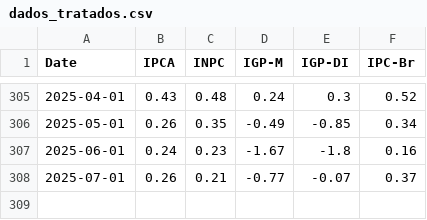
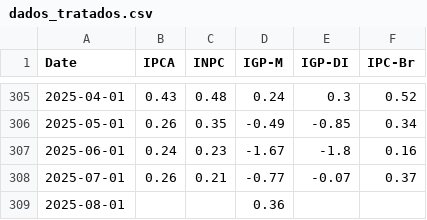
Before and after one commit to cxmedsenior/automatizacao, a CSV file: dados_tratados.csv, drawn as a sheet; only a part is shown, gaps mark what is left out; the diff names each change by its address in the sheet, - before the commit and + after, or states it on an @@ line.

```diff
--- a/dados_tratados.csv
+++ b/dados_tratados.csv
+row 309: 2025-08-01 |  |  | 0.36
```
